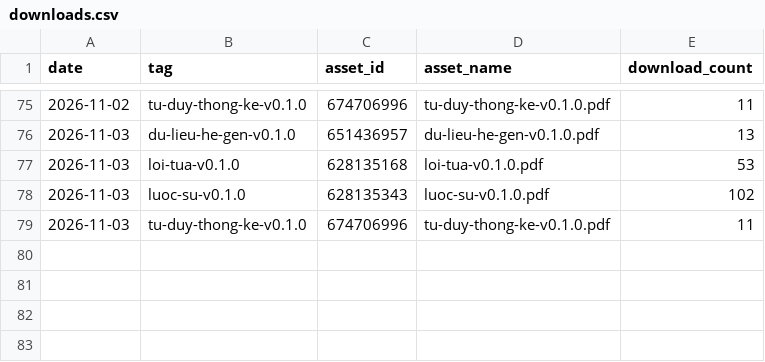
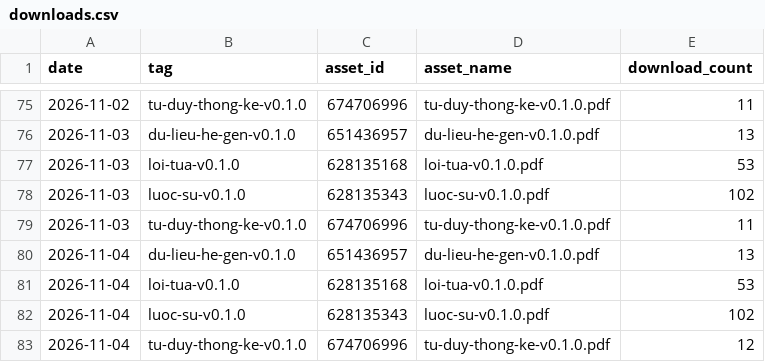
Before and after one commit to datngu/genomics_book, a CSV file: stats/downloads.csv, drawn as a sheet; only a part is shown, gaps mark what is left out.

```diff
--- a/stats/downloads.csv
+++ b/stats/downloads.csv
@@ -79 +79,5 @@ date,tag,asset_id,asset_name,download_count
 2026-11-03,tu-duy-thong-ke-v0.1.0,674706996,tu-duy-thong-ke-v0.1.0.pdf,11
+2026-11-04,du-lieu-he-gen-v0.1.0,651436957,du-lieu-he-gen-v0.1.0.pdf,13
+2026-11-04,loi-tua-v0.1.0,628135168,loi-tua-v0.1.0.pdf,53
+2026-11-04,luoc-su-v0.1.0,628135343,luoc-su-v0.1.0.pdf,102
+2026-11-04,tu-duy-thong-ke-v0.1.0,674706996,tu-duy-thong-ke-v0.1.0.pdf,12
```
Also changed, not shown: stats/views.csv, 1 other file.
